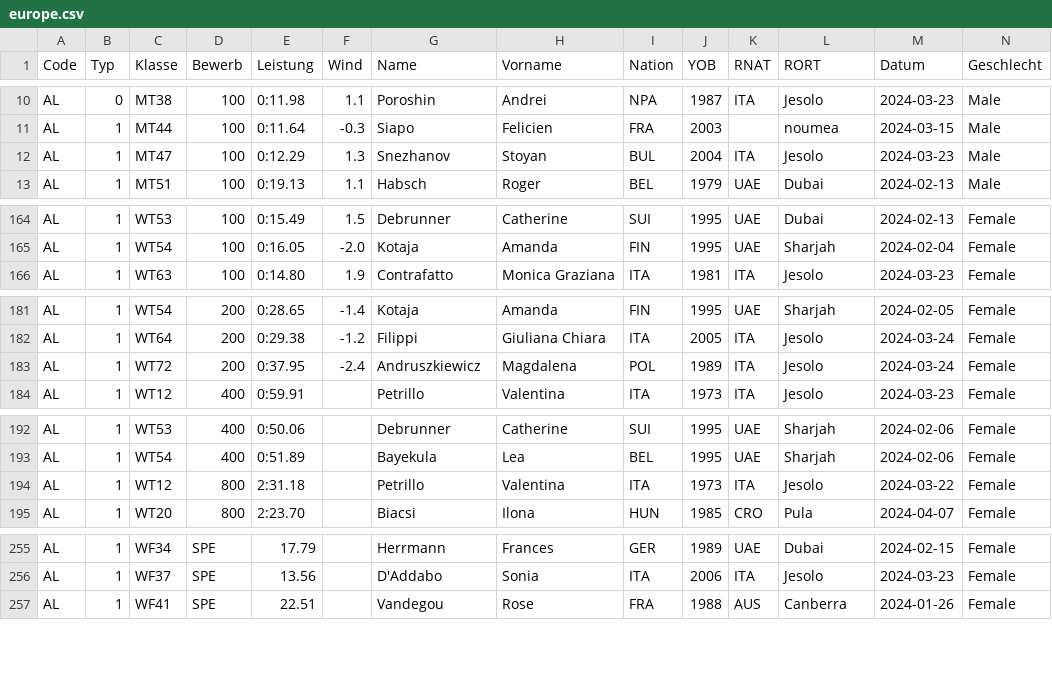
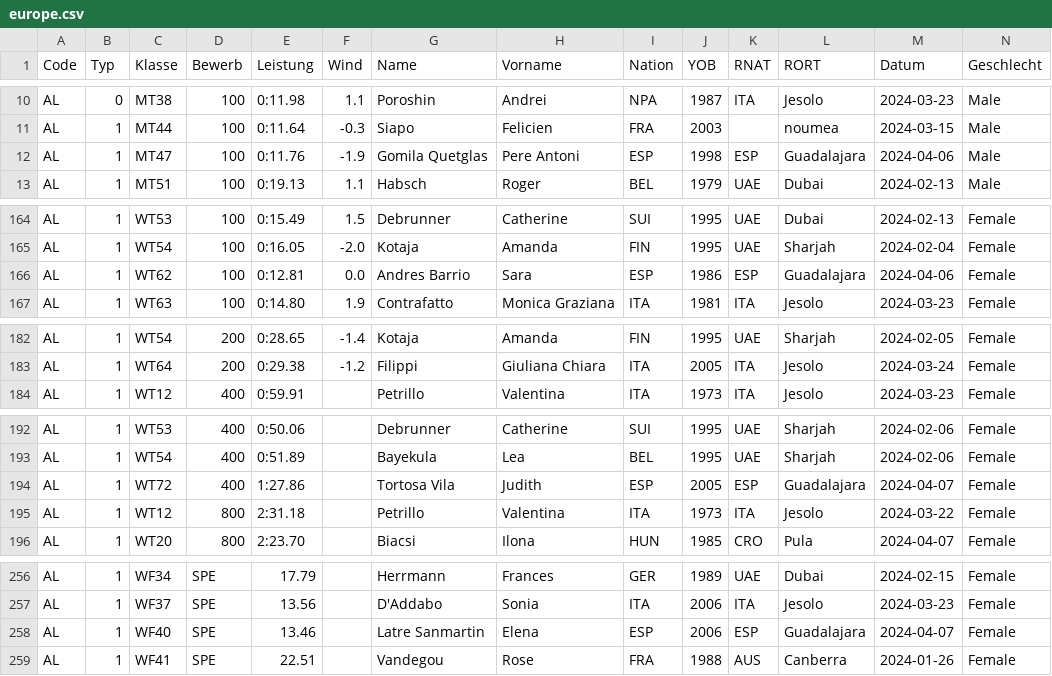
Before and after one commit to nimarion/para-records, a CSV file: leads/europe.csv, drawn as a sheet; only a part is shown, gaps mark what is left out; removed rows and columns are numbered as before the commit, all else as after; rows hold the shown columns only; the diff covers the shown part only; the diff names each change by its address in the sheet, - before the commit and + after, or states it on an @@ line.

```diff
--- a/leads/europe.csv
+++ b/leads/europe.csv
-E12 (Leistung): 0:12.29
+E12 (Leistung): 0:11.76
-F12 (Wind): 1.3
+F12 (Wind): -1.9
-G12 (Name): Snezhanov
+G12 (Name): Gomila Quetglas
-H12 (Vorname): Stoyan
+H12 (Vorname): Pere Antoni
-I12 (Nation): BUL
+I12 (Nation): ESP
-J12 (YOB): 2004
+J12 (YOB): 1998
-K12 (RNAT): ITA
+K12 (RNAT): ESP
-L12 (RORT): Jesolo
+L12 (RORT): Guadalajara
-M12 (Datum): 2024-03-23
+M12 (Datum): 2024-04-06
+row 166: AL | 1 | WT62 | 100 | 0:12.81 | 0.0 | Andres Barrio | Sara | ESP | 1986 | ESP | Guadalajara | 2024-04-06 | Female
-row 183: AL | 1 | WT72 | 200 | 0:37.95 | -2.4 | Andruszkiewicz | Magdalena | POL | 1989 | ITA | Jesolo | 2024-03-24 | Female
+row 194: AL | 1 | WT72 | 400 | 1:27.86 |  | Tortosa Vila | Judith | ESP | 2005 | ESP | Guadalajara | 2024-04-07 | Female
+row 258: AL | 1 | WF40 | SPE | 13.46 |  | Latre Sanmartin | Elena | ESP | 2006 | ESP | Guadalajara | 2024-04-07 | Female
```
Also changed, not shown: 34 edited cells elsewhere in this file, leads/america.csv, leads/world.csv.
